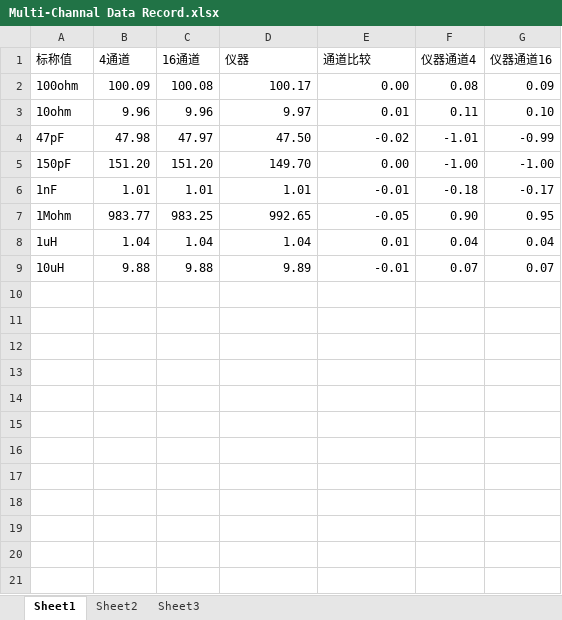
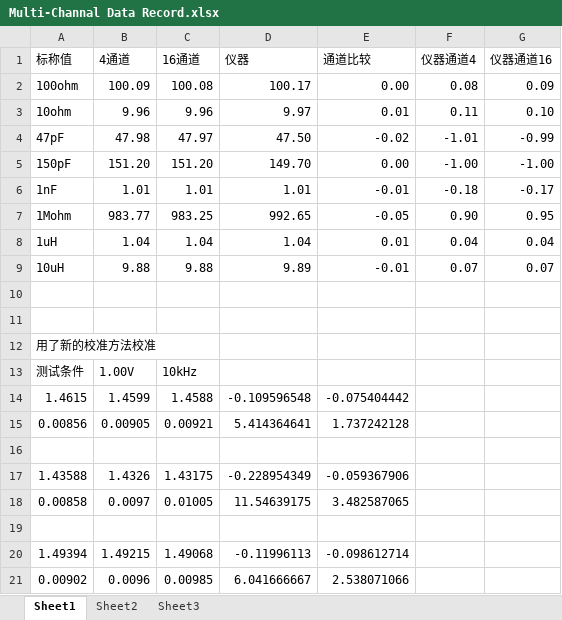
Before and after one commit to caicaiking/WKEFactoryView2014, an Excel workbook: Files/Multi-Channal Data Record.xlsx, sheet Sheet1, drawn as a sheet; values as stored, in another font and other column widths than the file's, no borders; the diff names each change by its address in the sheet, - before the commit and + after, or states it on an @@ line.

```diff
--- a/Files/Multi-Channal Data Record.xlsx (sheet Sheet1)
+++ b/Files/Multi-Channal Data Record.xlsx (sheet Sheet1)
+row 10: (empty)
+row 11: (empty)
+row 12: 用了新的校准方法校准
+row 13: 测试条件 | 1.00V | 10kHz
+row 14: 1.4615 | 1.4599 | 1.4588 | -0.109596548 | -0.075404442
+row 15: 0.00856 | 0.00905 | 0.00921 | 5.414364641 | 1.737242128
+row 16: (empty)
+row 17: 1.43588 | 1.4326 | 1.43175 | -0.228954349 | -0.059367906
+row 18: 0.00858 | 0.0097 | 0.01005 | 11.54639175 | 3.482587065
+row 19: (empty)
+row 20: 1.49394 | 1.49215 | 1.49068 | -0.11996113 | -0.098612714
+row 21: 0.00902 | 0.0096 | 0.00985 | 6.041666667 | 2.538071066
```
Also changed, not shown: 20 other files.
